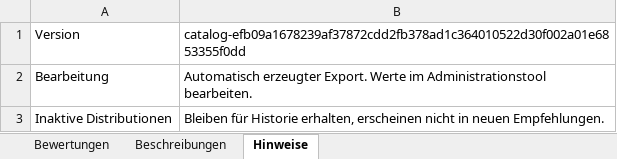
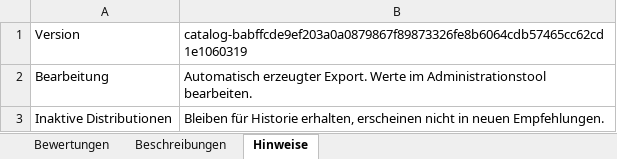
Before and after one commit to ff4f-git/distrochooser, an Excel workbook: data/punktematrix.xlsx, sheet Hinweise, drawn as a sheet; values as stored, in another font and other column widths than the file's, no borders; the diff names each change by its address in the sheet, - before the commit and + after, or states it on an @@ line.

Commit message:
Publish distribution catalog babffcde9ef2 by ff4f-git

```diff
--- a/data/punktematrix.xlsx (sheet Hinweise)
+++ b/data/punktematrix.xlsx (sheet Hinweise)
-B1: catalog-efb09a1678239af37872cdd2fb378ad1c364010522d30f002a01e6853355f0dd
+B1: catalog-babffcde9ef203a0a0879867f89873326fe8b6064cdb57465cc62cd1e1060319
```
Also changed, not shown: sheet Bewertungen, 7 other files.
